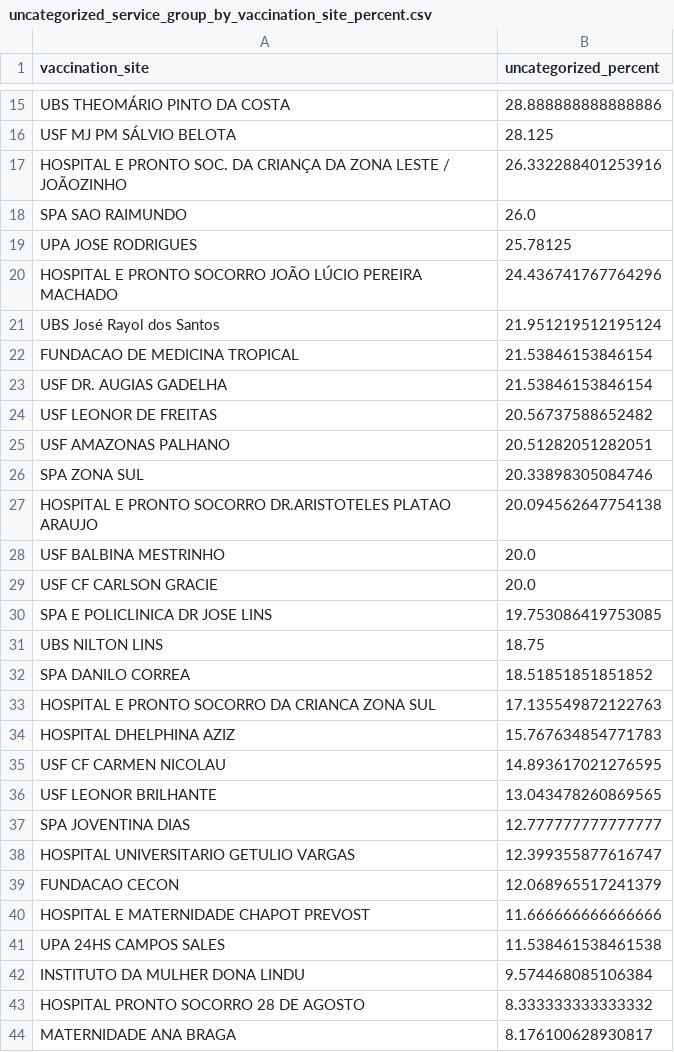
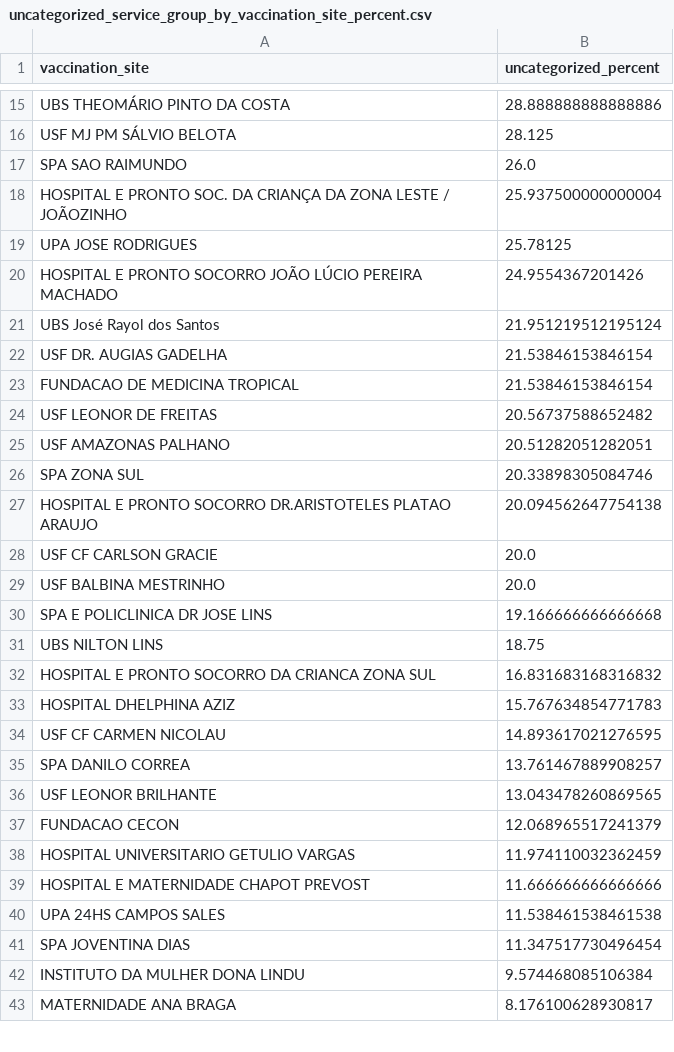
Before and after one commit to CodeForManaus/vacina-manaus-backend, a CSV file: analytics/uncategorized_service_group_by_vaccination_site_percent.csv, drawn as a sheet; only a part is shown, gaps mark what is left out; the diff covers the shown part only.

```diff
--- a/analytics/uncategorized_service_group_by_vaccination_site_percent.csv
+++ b/analytics/uncategorized_service_group_by_vaccination_site_percent.csv
@@ -16,9 +16,9 @@ UBS THEOMÁRIO PINTO DA COSTA,28.888888888888886
 USF MJ PM SÁLVIO BELOTA,28.125
-HOSPITAL E PRONTO SOC. DA CRIANÇA DA ZONA LESTE / JOÃOZINHO,26.332288401253916
 SPA SAO RAIMUNDO,26.0
+HOSPITAL E PRONTO SOC. DA CRIANÇA DA ZONA LESTE / JOÃOZINHO,25.937500000000004
 UPA JOSE RODRIGUES,25.78125
-HOSPITAL E PRONTO SOCORRO JOÃO LÚCIO PEREIRA MACHADO,24.436741767764296
+HOSPITAL E PRONTO SOCORRO JOÃO LÚCIO PEREIRA MACHADO,24.9554367201426
 UBS José Rayol dos Santos,21.951219512195124
+USF DR. AUGIAS GADELHA,21.53846153846154
 FUNDACAO DE MEDICINA TROPICAL,21.53846153846154
-USF DR. AUGIAS GADELHA,21.53846153846154
 USF LEONOR DE FREITAS,20.56737588652482
@@ -27,18 +27,17 @@ SPA ZONA SUL,20.33898305084746
 HOSPITAL E PRONTO SOCORRO DR.ARISTOTELES PLATAO ARAUJO,20.094562647754138
+USF CF CARLSON GRACIE,20.0
 USF BALBINA MESTRINHO,20.0
-USF CF CARLSON GRACIE,20.0
-SPA E POLICLINICA DR JOSE LINS,19.753086419753085
+SPA E POLICLINICA DR JOSE LINS,19.166666666666668
 UBS NILTON LINS,18.75
-SPA DANILO CORREA,18.51851851851852
-HOSPITAL E PRONTO SOCORRO DA CRIANCA ZONA SUL,17.135549872122763
+HOSPITAL E PRONTO SOCORRO DA CRIANCA ZONA SUL,16.831683168316832
 HOSPITAL DHELPHINA AZIZ,15.767634854771783
 USF CF CARMEN NICOLAU,14.893617021276595
+SPA DANILO CORREA,13.761467889908257
 USF LEONOR BRILHANTE,13.043478260869565
-SPA JOVENTINA DIAS,12.777777777777777
-HOSPITAL UNIVERSITARIO GETULIO VARGAS,12.399355877616747
 FUNDACAO CECON,12.068965517241379
+HOSPITAL UNIVERSITARIO GETULIO VARGAS,11.974110032362459
 HOSPITAL E MATERNIDADE CHAPOT PREVOST,11.666666666666666
 UPA 24HS CAMPOS SALES,11.538461538461538
+SPA JOVENTINA DIAS,11.347517730496454
 INSTITUTO DA MULHER DONA LINDU,9.574468085106384
-HOSPITAL PRONTO SOCORRO 28 DE AGOSTO,8.333333333333332
 MATERNIDADE ANA BRAGA,8.176100628930817
```
Also changed, not shown: 8 added rows, 2 removed rows and 4 edited cells elsewhere in this file, analytics/priority_group_count.csv, analytics/service_group_count.csv, 14 other files.
